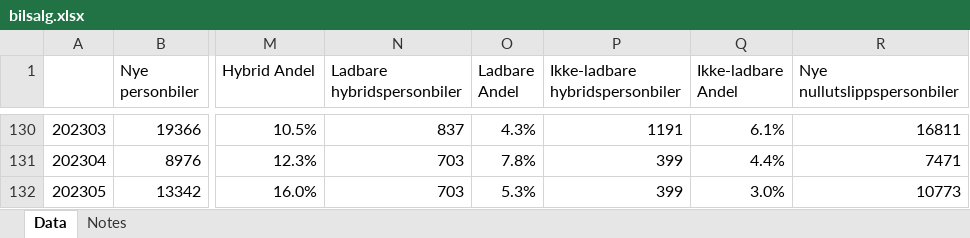
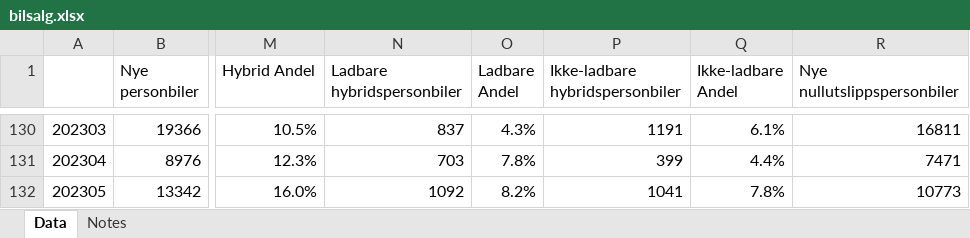
Before and after one commit to robbieandrew/robbieandrew.github.io, an Excel workbook: EV/data/bilsalg.xlsx, sheet Data, drawn as a sheet; only a part is shown, gaps mark what is left out; values as stored, in another font and other column widths than the file's, no borders; the diff names each change by its address in the sheet, - before the commit and + after, or states it on an @@ line.

Commit message:
Data update

```diff
--- a/EV/data/bilsalg.xlsx (sheet Data)
+++ b/EV/data/bilsalg.xlsx (sheet Data)
-N132 (Ladbare hybridspersonbiler): 703
+N132 (Ladbare hybridspersonbiler): 1092
-O132 (Ladbare Andel): 5.3%
+O132 (Ladbare Andel): 8.2%
-P132 (Ikke-ladbare hybridspersonbiler): 399
+P132 (Ikke-ladbare hybridspersonbiler): 1041
-Q132 (Ikke-ladbare Andel): 3.0%
+Q132 (Ikke-ladbare Andel): 7.8%
```
